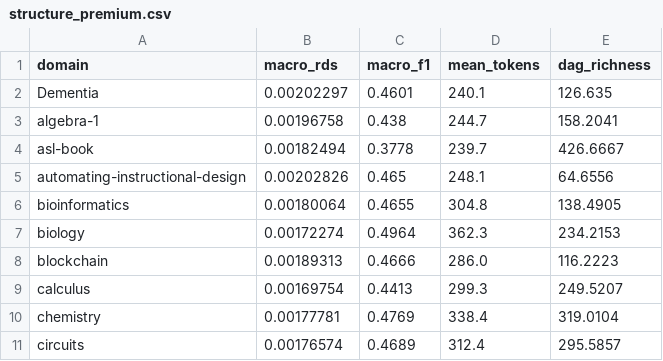
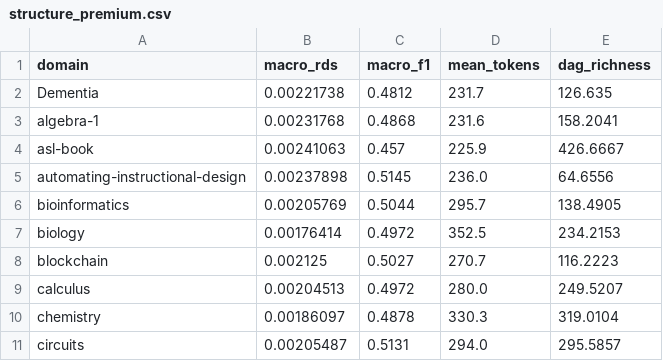
Before and after one commit to Yarmoluk/ckg-benchmark, a CSV file: results/tables/structure_premium.csv, drawn as a sheet; only a part is shown; the diff covers the shown part only.

```diff
--- a/results/tables/structure_premium.csv
+++ b/results/tables/structure_premium.csv
@@ -1,11 +1,11 @@
 domain,macro_rds,macro_f1,mean_tokens,dag_richness
-Dementia,0.00202297,0.4601,240.1,126.635
-algebra-1,0.00196758,0.438,244.7,158.2041
-asl-book,0.00182494,0.3778,239.7,426.6667
-automating-instructional-design,0.00202826,0.465,248.1,64.6556
-bioinformatics,0.00180064,0.4655,304.8,138.4905
-biology,0.00172274,0.4964,362.3,234.2153
-blockchain,0.00189313,0.4666,286.0,116.2223
-calculus,0.00169754,0.4413,299.3,249.5207
-chemistry,0.00177781,0.4769,338.4,319.0104
-circuits,0.00176574,0.4689,312.4,295.5857
+Dementia,0.00221738,0.4812,231.7,126.635
+algebra-1,0.00231768,0.4868,231.6,158.2041
+asl-book,0.00241063,0.457,225.9,426.6667
+automating-instructional-design,0.00237898,0.5145,236.0,64.6556
+bioinformatics,0.00205769,0.5044,295.7,138.4905
+biology,0.00176414,0.4972,352.5,234.2153
+blockchain,0.002125,0.5027,270.7,116.2223
+calculus,0.00204513,0.4972,280.0,249.5207
+chemistry,0.00186097,0.4878,330.3,319.0104
+circuits,0.00205487,0.5131,294.0,295.5857
```
Also changed, not shown: 1 added row and 42 edited cells elsewhere in this file, results/tables/table1_macro_f1.csv, 16 other files.
